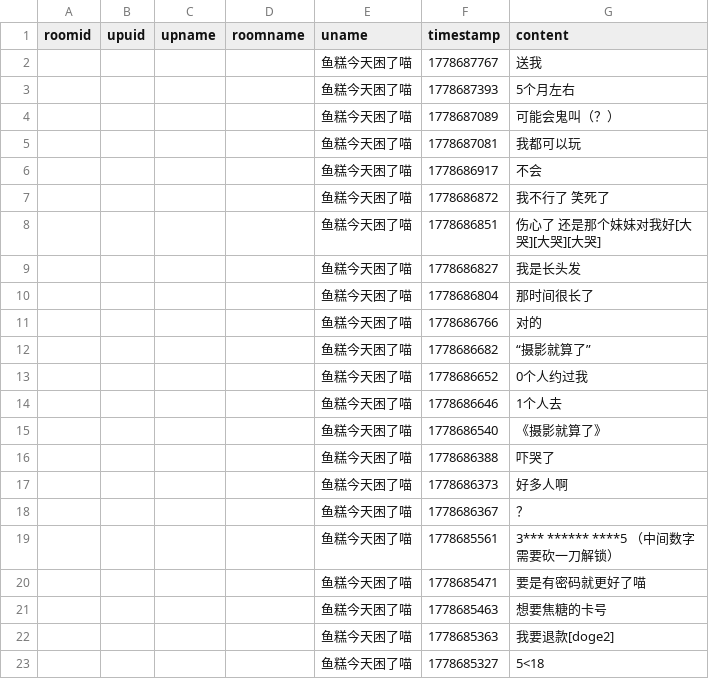
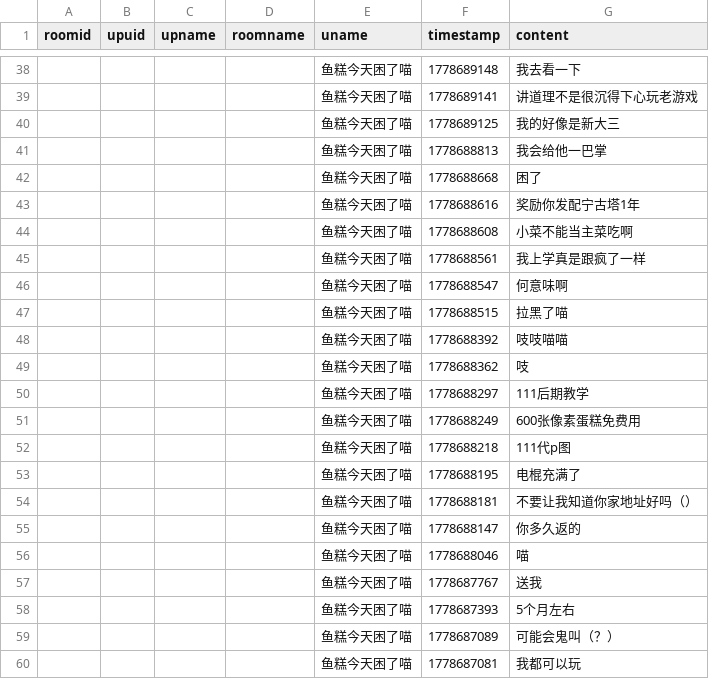
Before and after one commit to YurenHao0426/MuxianDanmuHistory, a CSV file: livedanmu.csv, drawn as a sheet; only a part is shown, gaps mark what is left out; the shorter side is filled out with more unchanged rows; the diff covers the shown part only.

```diff
--- a/livedanmu.csv
+++ b/livedanmu.csv
@@ -2 +38,20 @@ roomid,upuid,upname,roomname,uname,timestamp,content
+"","","","","鱼糕今天困了喵",1778689148,"我去看一下"
+"","","","","鱼糕今天困了喵",1778689141,"讲道理不是很沉得下心玩老游戏"
+"","","","","鱼糕今天困了喵",1778689125,"我的好像是新大三"
+"","","","","鱼糕今天困了喵",1778688813,"我会给他一巴掌"
+"","","","","鱼糕今天困了喵",1778688668,"困了"
+"","","","","鱼糕今天困了喵",1778688616,"奖励你发配宁古塔1年"
+"","","","","鱼糕今天困了喵",1778688608,"小菜不能当主菜吃啊"
+"","","","","鱼糕今天困了喵",1778688561,"我上学真是跟疯了一样"
+"","","","","鱼糕今天困了喵",1778688547,"何意味啊"
+"","","","","鱼糕今天困了喵",1778688515,"拉黑了喵"
+"","","","","鱼糕今天困了喵",1778688392,"吱吱喵喵"
+"","","","","鱼糕今天困了喵",1778688362,"吱"
+"","","","","鱼糕今天困了喵",1778688297,"111后期教学"
+"","","","","鱼糕今天困了喵",1778688249,"600张像素蛋糕免费用"
+"","","","","鱼糕今天困了喵",1778688218,"111代p图"
+"","","","","鱼糕今天困了喵",1778688195,"电棍充满了"
+"","","","","鱼糕今天困了喵",1778688181,"不要让我知道你家地址好吗（）"
+"","","","","鱼糕今天困了喵",1778688147,"你多久返的"
+"","","","","鱼糕今天困了喵",1778688046,"喵"
 "","","","","鱼糕今天困了喵",1778687767,"送我"
```
Also changed, not shown: 36 added rows elsewhere in this file.
